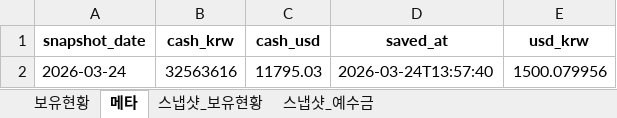
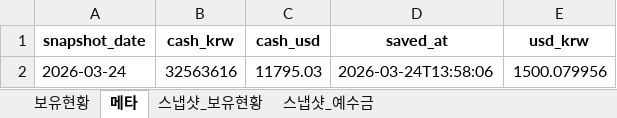
Before and after one commit to ssungjun83/invest_diary, an Excel workbook: portfolio_auto.xlsx, sheet 메타, drawn as a sheet; values as stored, in another font and other column widths than the file's, no borders; the diff names each change by its address in the sheet, - before the commit and + after, or states it on an @@ line.

Commit message:
auto: portfolio snapshot 2026-03-24 (2026-03-24T13:58:06)

```diff
--- a/portfolio_auto.xlsx (sheet 메타)
+++ b/portfolio_auto.xlsx (sheet 메타)
-D2 (saved_at): 2026-03-24T13:57:40
+D2 (saved_at): 2026-03-24T13:58:06
```
Also changed, not shown: sheet 스냅샷_예수금.
